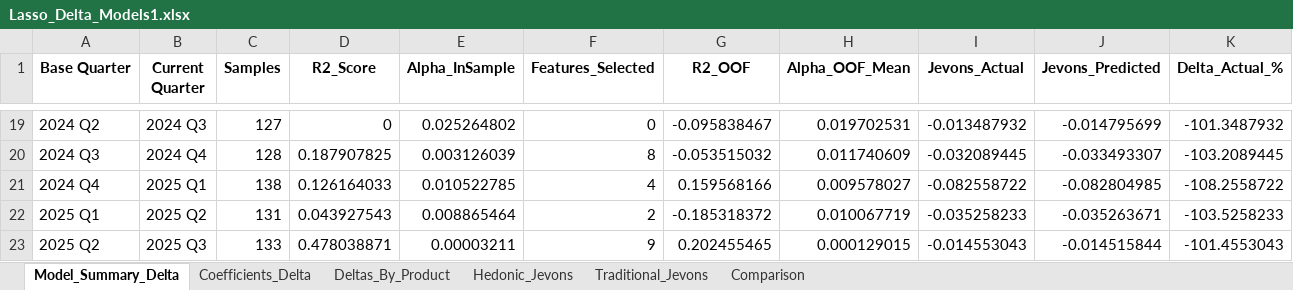
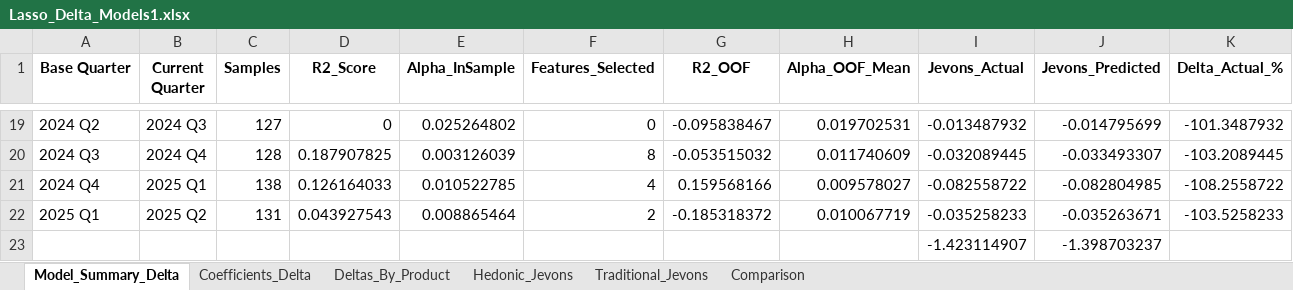
Before and after one commit to Edgarzhu7/Decoding-Smartphone-Prices, an Excel workbook: Quarter/Lasso_Delta_Models1.xlsx, sheet Model_Summary_Delta, drawn as a sheet; only a part is shown, gaps mark what is left out; values as stored, in another font and other column widths than the file's, no borders; removed rows and columns are numbered as before the commit, all else as after; rows hold the shown columns only; the diff names each change by its address in the sheet, - before the commit and + after, or states it on an @@ line.

```diff
--- a/Quarter/Lasso_Delta_Models1.xlsx (sheet Model_Summary_Delta)
+++ b/Quarter/Lasso_Delta_Models1.xlsx (sheet Model_Summary_Delta)
-row 23: 2025 Q2 | 2025 Q3 | 133 | 0.478038871 | 0.00003211 | 9 | 0.202455465 | 0.000129015 | -0.014553043 | -0.014515844 | -101.4553043
+row 23:  |  |  |  |  |  |  |  | -1.423114907 | -1.398703237
```
Also changed, not shown: sheet Deltas_By_Product, sheet Coefficients_Delta, sheet Comparison, sheet Hedonic_Jevons, sheet Traditional_Jevons, Quarter/Predicted_Jevons_Index_With_Error_Results.xlsx, Quarter/Quarterly_Jevons_Index_Results.xlsx, 46 other files.
